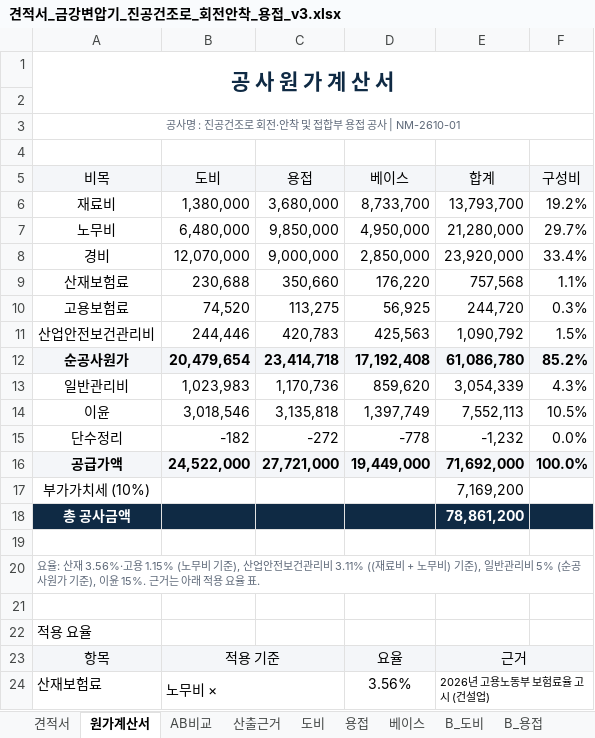
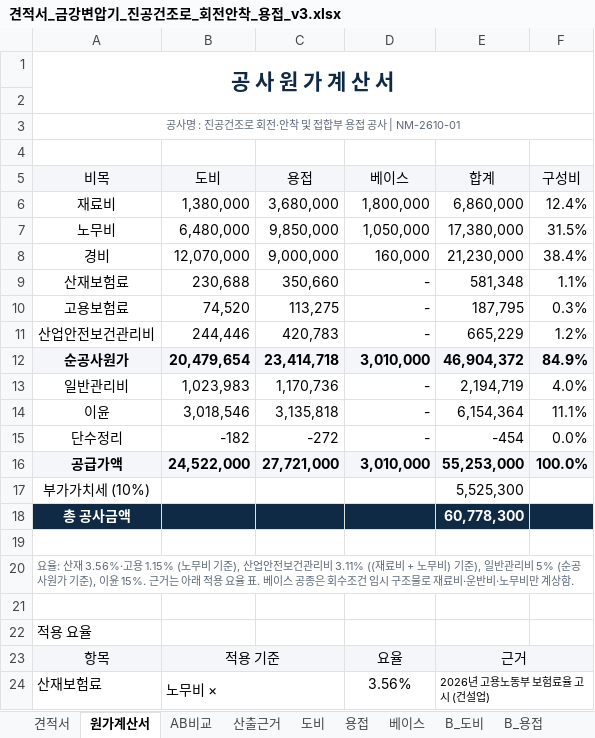
Before and after one commit to kdolbae/personal-task, an Excel workbook: experiments/2026-10-12-kkt-drying-furnace-base/estimate/견적서_금강변압기_진공건조로_회전안착_용접_v3.xlsx, sheet 원가계산서, drawn as a sheet; only a part is shown; values as stored, in another font and other column widths than the file's, no borders; the diff names each change by its address in the sheet, - before the commit and + after, or states it on an @@ line.

```diff
--- a/experiments/2026-10-12-kkt-drying-furnace-base/estimate/견적서_금강변압기_진공건조로_회전안착_용접_v3.xlsx (sheet 원가계산서)
+++ b/experiments/2026-10-12-kkt-drying-furnace-base/estimate/견적서_금강변압기_진공건조로_회전안착_용접_v3.xlsx (sheet 원가계산서)
-D6 (베이스): 8,733,700
+D6 (베이스): 1,800,000
-E6 (합계): 13,793,700
+E6 (합계): 6,860,000
-F6 (구성비): 19.2%
+F6 (구성비): 12.4%
-D7 (베이스): 4,950,000
+D7 (베이스): 1,050,000
-E7 (합계): 21,280,000
+E7 (합계): 17,380,000
-F7 (구성비): 29.7%
+F7 (구성비): 31.5%
-D8 (베이스): 2,850,000
+D8 (베이스): 160,000
-E8 (합계): 23,920,000
+E8 (합계): 21,230,000
-F8 (구성비): 33.4%
+F8 (구성비): 38.4%
-D9 (베이스): 176,220
+D9 (베이스): -
-E9 (합계): 757,568
+E9 (합계): 581,348
-D10 (베이스): 56,925
+D10 (베이스): -
-E10 (합계): 244,720
+E10 (합계): 187,795
-D11 (베이스): 425,563
+D11 (베이스): -
-E11 (합계): 1,090,792
+E11 (합계): 665,229
-F11 (구성비): 1.5%
+F11 (구성비): 1.2%
-D12 (베이스): 17,192,408
+D12 (베이스): 3,010,000
-E12 (합계): 61,086,780
+E12 (합계): 46,904,372
-F12 (구성비): 85.2%
+F12 (구성비): 84.9%
-D13 (베이스): 859,620
+D13 (베이스): -
-E13 (합계): 3,054,339
+E13 (합계): 2,194,719
-F13 (구성비): 4.3%
+F13 (구성비): 4.0%
-D14 (베이스): 1,397,749
+D14 (베이스): -
-E14 (합계): 7,552,113
+E14 (합계): 6,154,364
-F14 (구성비): 10.5%
+F14 (구성비): 11.1%
-D15 (베이스): -778
+D15 (베이스): -
-E15 (합계): -1,232
+E15 (합계): -454
-D16 (베이스): 19,449,000
+D16 (베이스): 3,010,000
-E16 (합계): 71,692,000
+E16 (합계): 55,253,000
-E17 (합계): 7,169,200
+E17 (합계): 5,525,300
-E18 (합계): 78,861,200
+E18 (합계): 60,778,300
-A20 (비목): …율 표.
+A20 (비목): …율 표. 베이스 공종은 회수조건 임시 구조물로 재료비·운반비·노무비만 계상함.
```
Also changed, not shown: sheet 견적서, sheet 베이스, sheet 산출근거, sheet 베이스자재, sheet AB비교, sheet 공정표, 3 other files.
